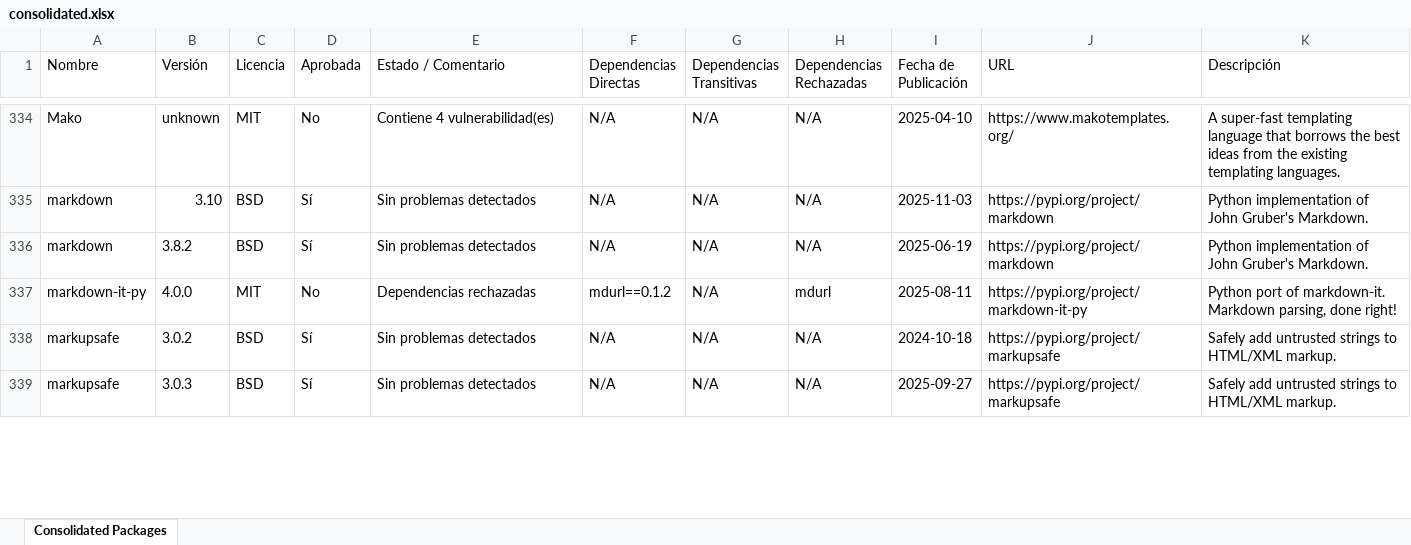
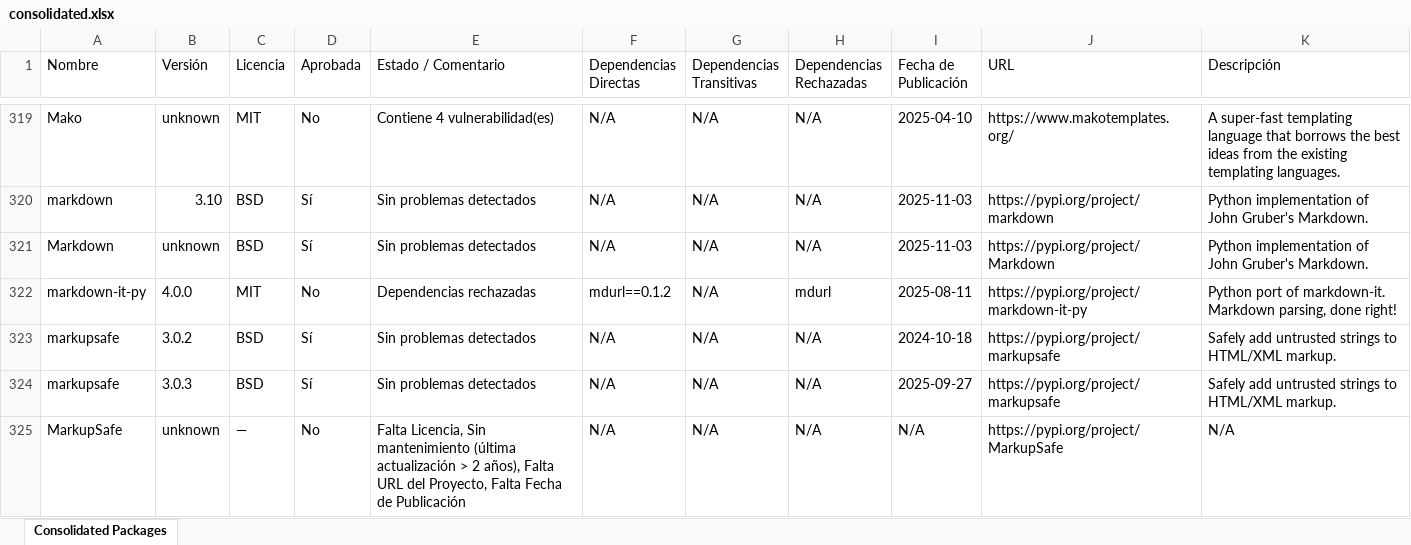
Before and after one commit to estibenlicona/guides, an Excel workbook: consolidated.xlsx, sheet Consolidated Packages, drawn as a sheet; only a part is shown, gaps mark what is left out; values as stored, in another font and other column widths than the file's, no cell formats; addresses are those after the commit; the diff covers the shown part only; the diff names each change by its address in the sheet, - before the commit and + after, or states it on an @@ line.

Commit message:
update consolidated

```diff
--- a/consolidated.xlsx (sheet Consolidated Packages)
+++ b/consolidated.xlsx (sheet Consolidated Packages)
-A321 (Nombre): markdown
+A321 (Nombre): Markdown
-B321 (Versión): 3.8.2
+B321 (Versión): unknown
-I321 (Fecha de Publicación): 2025-06-19
+I321 (Fecha de Publicación): 2025-11-03
-J321 (URL): https://pypi.org/project/markdown
+J321 (URL): https://pypi.org/project/Markdown
+row 325: MarkupSafe | unknown | — | No | Falta Licencia, Sin mantenimiento (última actualización > 2 años), Falta URL del Proyecto, Falta Fecha de Publicación | N/A | N/A | N/A | N/A | https://pypi.org/project/MarkupSafe | N/A
```
Also changed, not shown: 14 added rows, 40 removed rows and 1356 edited cells elsewhere in this sheet, cell formats.
